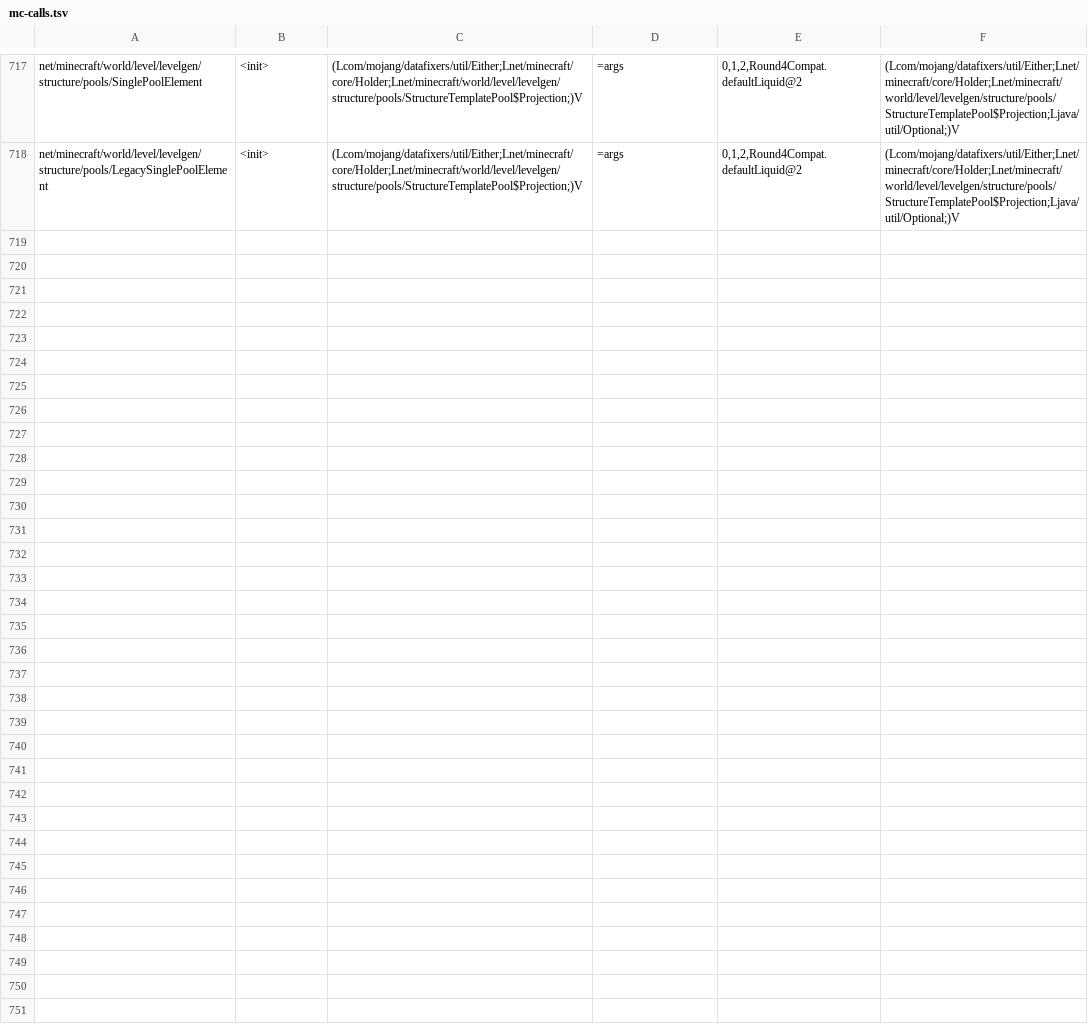
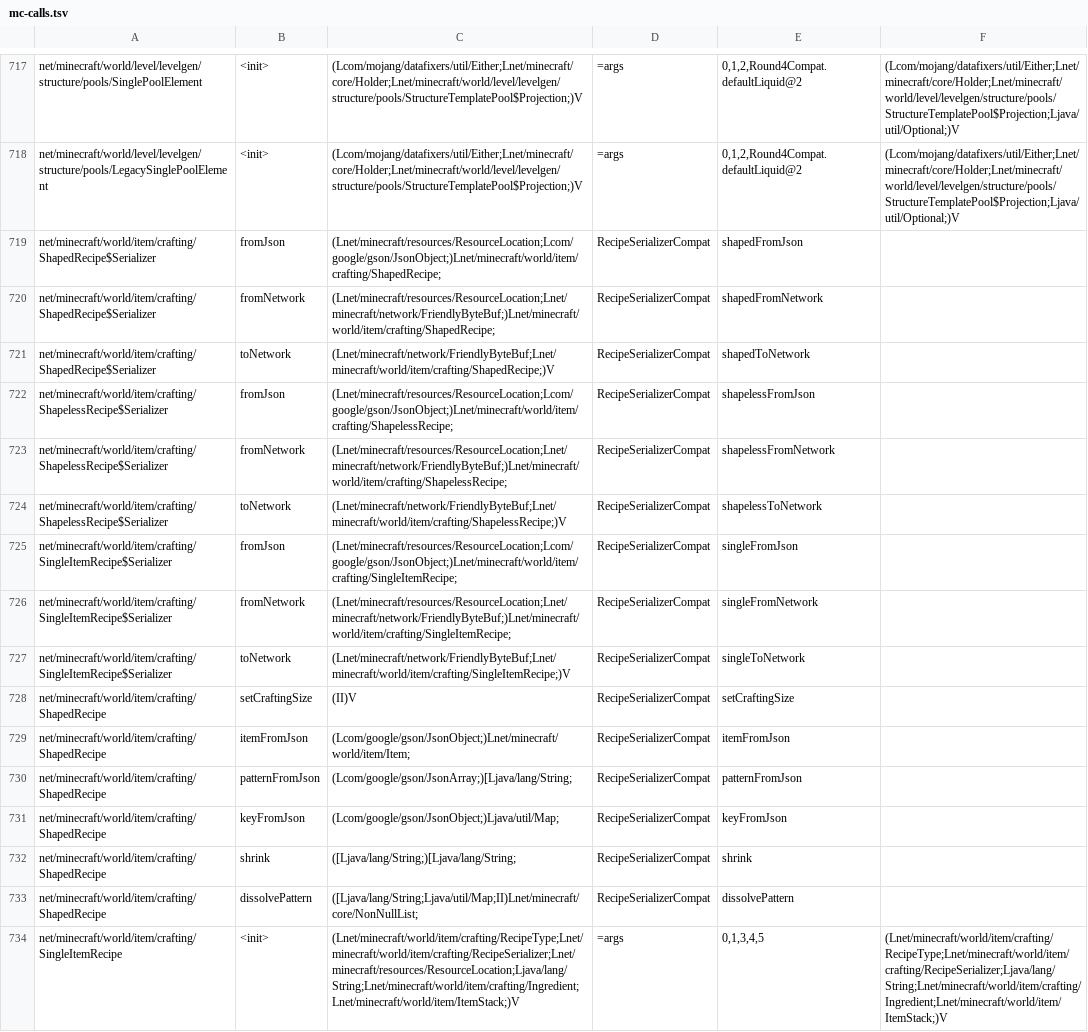
Before and after one commit to kylepitcock/Legacy-Connector, a TSV file: loader/src/main/resources/legacyconnector/forward/1.20.1/mc-calls.tsv, drawn as a sheet; only a part is shown, gaps mark what is left out.

```diff
--- a/loader/src/main/resources/legacyconnector/forward/1.20.1/mc-calls.tsv
+++ b/loader/src/main/resources/legacyconnector/forward/1.20.1/mc-calls.tsv
@@ -718 +718,17 @@ net/minecraft/world/level/levelgen/structure/pools/SinglePoolElement	<init>	(Lco
 net/minecraft/world/level/levelgen/structure/pools/LegacySinglePoolElement	<init>	(Lcom/mojang/datafixers/util/Either;Lnet/minecraft/core/Holder;Lnet/minecraft/world/level/levelgen/structure/pools/StructureTemplatePool$Projection;)V	=args	0,1,2,Round4Compat.defaultLiquid@2	(Lcom/mojang/datafixers/util/Either;Lnet/minecraft/core/Holder;Lnet/minecraft/world/level/levelgen/structure/pools/StructureTemplatePool$Projection;Ljava/util/Optional;)V
+net/minecraft/world/item/crafting/ShapedRecipe$Serializer	fromJson	(Lnet/minecraft/resources/ResourceLocation;Lcom/google/gson/JsonObject;)Lnet/minecraft/world/item/crafting/ShapedRecipe;	RecipeSerializerCompat	shapedFromJson
+net/minecraft/world/item/crafting/ShapedRecipe$Serializer	fromNetwork	(Lnet/minecraft/resources/ResourceLocation;Lnet/minecraft/network/FriendlyByteBuf;)Lnet/minecraft/world/item/crafting/ShapedRecipe;	RecipeSerializerCompat	shapedFromNetwork
+net/minecraft/world/item/crafting/ShapedRecipe$Serializer	toNetwork	(Lnet/minecraft/network/FriendlyByteBuf;Lnet/minecraft/world/item/crafting/ShapedRecipe;)V	RecipeSerializerCompat	shapedToNetwork
+net/minecraft/world/item/crafting/ShapelessRecipe$Serializer	fromJson	(Lnet/minecraft/resources/ResourceLocation;Lcom/google/gson/JsonObject;)Lnet/minecraft/world/item/crafting/ShapelessRecipe;	RecipeSerializerCompat	shapelessFromJson
+net/minecraft/world/item/crafting/ShapelessRecipe$Serializer	fromNetwork	(Lnet/minecraft/resources/ResourceLocation;Lnet/minecraft/network/FriendlyByteBuf;)Lnet/minecraft/world/item/crafting/ShapelessRecipe;	RecipeSerializerCompat	shapelessFromNetwork
+net/minecraft/world/item/crafting/ShapelessRecipe$Serializer	toNetwork	(Lnet/minecraft/network/FriendlyByteBuf;Lnet/minecraft/world/item/crafting/ShapelessRecipe;)V	RecipeSerializerCompat	shapelessToNetwork
+net/minecraft/world/item/crafting/SingleItemRecipe$Serializer	fromJson	(Lnet/minecraft/resources/ResourceLocation;Lcom/google/gson/JsonObject;)Lnet/minecraft/world/item/crafting/SingleItemRecipe;	RecipeSerializerCompat	singleFromJson
+net/minecraft/world/item/crafting/SingleItemRecipe$Serializer	fromNetwork	(Lnet/minecraft/resources/ResourceLocation;Lnet/minecraft/network/FriendlyByteBuf;)Lnet/minecraft/world/item/crafting/SingleItemRecipe;	RecipeSerializerCompat	singleFromNetwork
+net/minecraft/world/item/crafting/SingleItemRecipe$Serializer	toNetwork	(Lnet/minecraft/network/FriendlyByteBuf;Lnet/minecraft/world/item/crafting/SingleItemRecipe;)V	RecipeSerializerCompat	singleToNetwork
+net/minecraft/world/item/crafting/ShapedRecipe	setCraftingSize	(II)V	RecipeSerializerCompat	setCraftingSize
+net/minecraft/world/item/crafting/ShapedRecipe	itemFromJson	(Lcom/google/gson/JsonObject;)Lnet/minecraft/world/item/Item;	RecipeSerializerCompat	itemFromJson
+net/minecraft/world/item/crafting/ShapedRecipe	patternFromJson	(Lcom/google/gson/JsonArray;)[Ljava/lang/String;	RecipeSerializerCompat	patternFromJson
+net/minecraft/world/item/crafting/ShapedRecipe	keyFromJson	(Lcom/google/gson/JsonObject;)Ljava/util/Map;	RecipeSerializerCompat	keyFromJson
+net/minecraft/world/item/crafting/ShapedRecipe	shrink	([Ljava/lang/String;)[Ljava/lang/String;	RecipeSerializerCompat	shrink
+net/minecraft/world/item/crafting/ShapedRecipe	dissolvePattern	([Ljava/lang/String;Ljava/util/Map;II)Lnet/minecraft/core/NonNullList;	RecipeSerializerCompat	dissolvePattern
+net/minecraft/world/item/crafting/SingleItemRecipe	<init>	(Lnet/minecraft/world/item/crafting/RecipeType;Lnet/minecraft/world/item/crafting/RecipeSerializer;Lnet/minecraft/resources/ResourceLocation;Ljava/lang/String;Lnet/minecraft/world/item/crafting/Ingredient;Lnet/minecraft/world/item/ItemStack;)V	=args	0,1,3,4,5	(Lnet/minecraft/world/item/crafting/RecipeType;Lnet/minecraft/world/item/crafting/RecipeSerializer;Ljava/lang/String;Lnet/minecraft/world/item/crafting/Ingredient;Lnet/minecraft/world/item/ItemStack;)V
```
Also changed, not shown: 3 other files.
